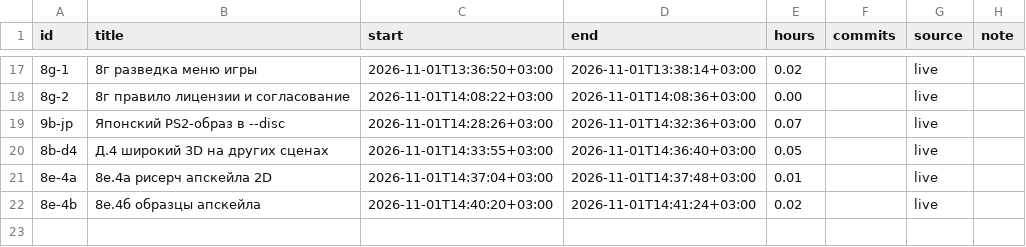
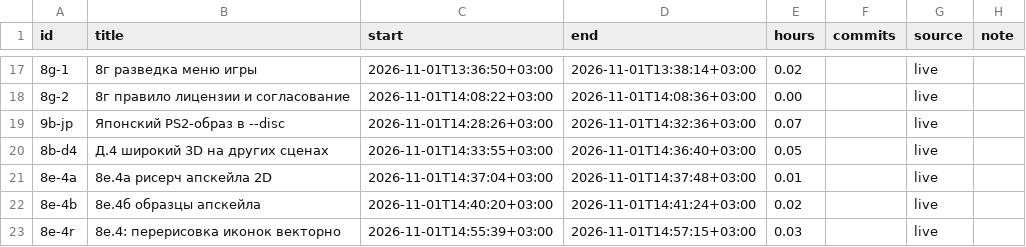
Before and after one commit to DmitriiTrifonov/sunpetal, a CSV file: tools/roadmap/timelog.csv, drawn as a sheet; only a part is shown, gaps mark what is left out; the diff names each change by its address in the sheet, - before the commit and + after, or states it on an @@ line.

```diff
--- a/tools/roadmap/timelog.csv
+++ b/tools/roadmap/timelog.csv
+row 23: 8e-4r | 8е.4: перерисовка иконок векторно | 2026-11-01T14:55:39+03:00 | 2026-11-01T14:57:15+03:00 | 0.03 |  | live
```
Also changed, not shown: tools/roadmap/history.csv, 2 other files.
